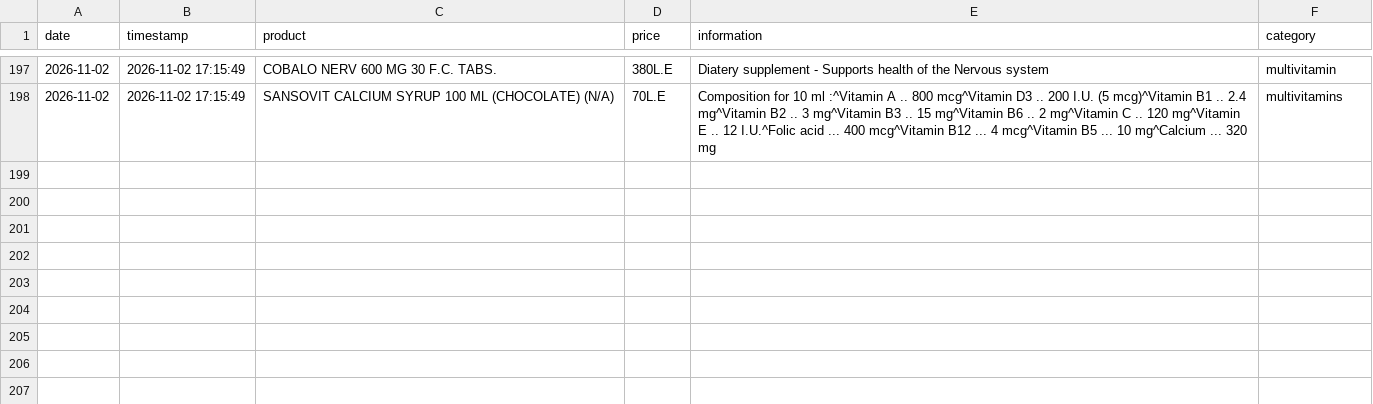
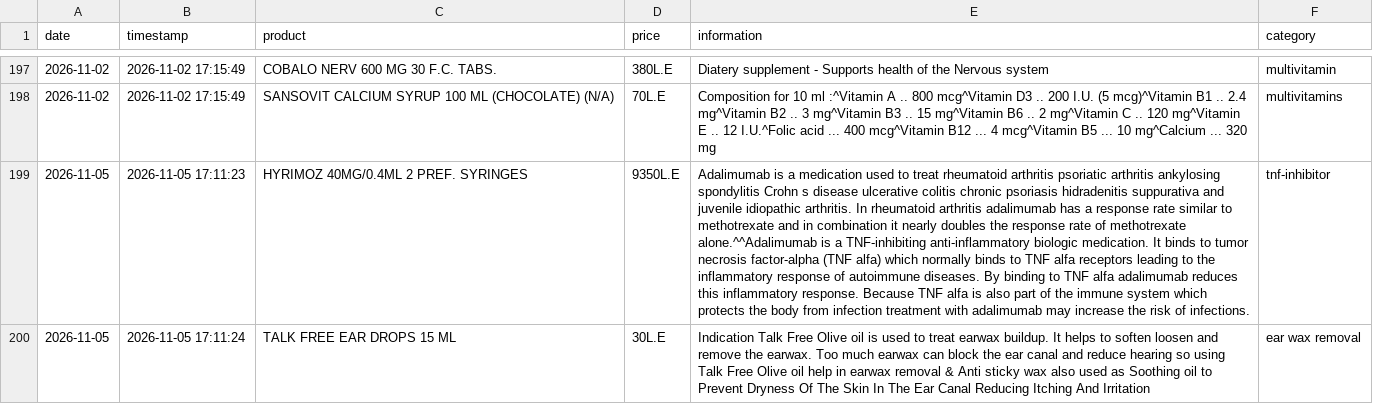
Before and after one commit to abdelmaksoud-ph/EgyptMeds, a CSV file: eg_drugs_data/new_products.csv, drawn as a sheet; only a part is shown, gaps mark what is left out; the diff names each change by its address in the sheet, - before the commit and + after, or states it on an @@ line.

```diff
--- a/eg_drugs_data/new_products.csv
+++ b/eg_drugs_data/new_products.csv
+row 199: 2026-11-05 | 2026-11-05 17:11:23 | HYRIMOZ 40MG/0.4ML 2 PREF. SYRINGES | 9350L.E | Adalimumab is a medication used to treat rheumatoid arthritis psoriatic arthritis ankylosing spondylitis Crohn s disease ulcerative colitis chronic psoriasis hidradenitis suppurativa and juvenile idiopathic arthritis. In rheumatoid arthritis adalimumab has a response rate similar to methotrexate and in combination it nearly doubles the response rate of methotrexate alone.^^Adalimumab is a TNF-inhibiting anti-inflammatory biologic medication. It binds to tumor necrosis factor-alpha (TNF alfa) which normally binds to TNF alfa receptors leading to the inflammatory response of autoimmune diseases. By binding to TNF alfa adalimumab reduces this inflammatory response. Because TNF alfa is also part of the immune system which protects the body from infection treatment with adalimumab may increase the risk of infections. | tnf-inhibitor
+row 200: 2026-11-05 | 2026-11-05 17:11:24 | TALK FREE EAR DROPS 15 ML | 30L.E | Indication Talk Free Olive oil is used to treat earwax buildup. It helps to soften loosen and remove the earwax. Too much earwax can block the ear canal and reduce hearing so using Talk Free Olive oil help in earwax removal & Anti sticky wax also used as Soothing oil to Prevent Dryness Of The Skin In The Ear Canal Reducing Itching And Irritation | ear wax removal
```
Also changed, not shown: eg_drugs_data/changed_products.csv, eg_drugs_data/price_history.csv, 3 other files.
